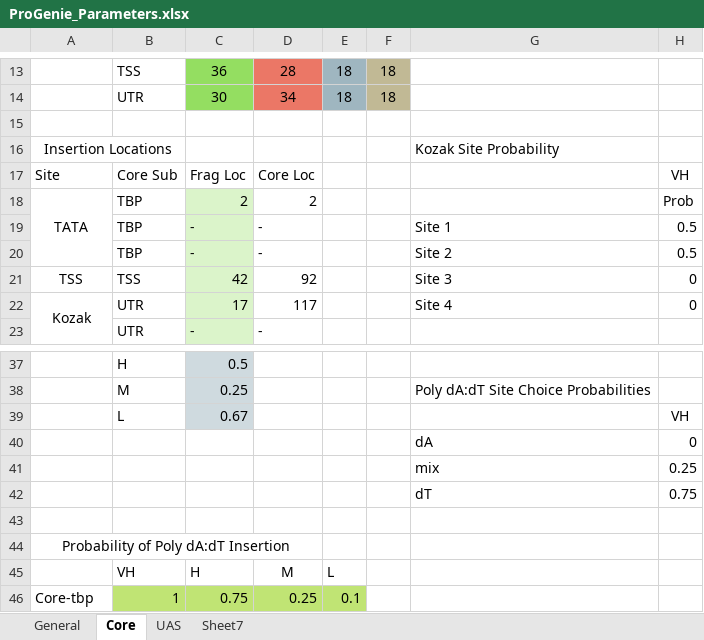
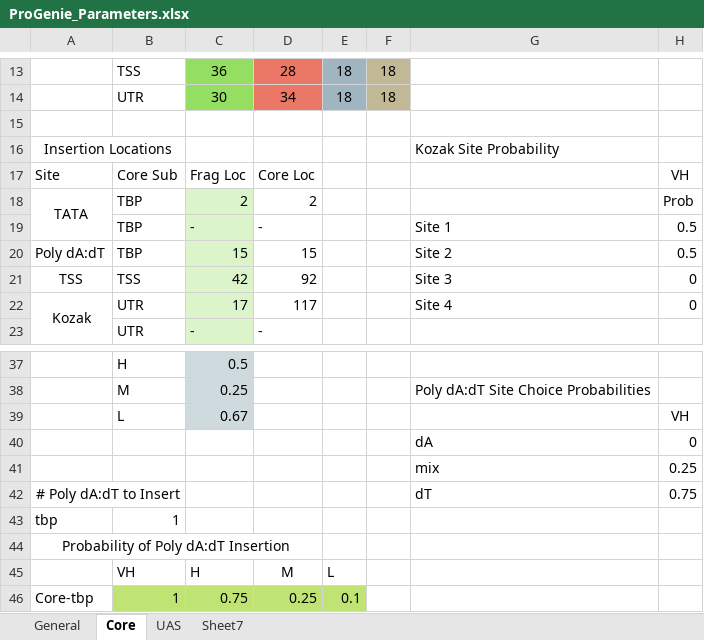
Before and after one commit to CIDARLAB/MIT-BroadFoundry, an Excel workbook: progenieX/ProGenie_Parameters.xlsx, sheet Core, drawn as a sheet; only a part is shown, gaps mark what is left out; values as stored, in another font and other column widths than the file's, no borders; removed rows and columns are numbered as before the commit, all else as after; rows hold the shown columns only; the diff names each change by its address in the sheet, - before the commit and + after, or states it on an @@ line.

```diff
--- a/progenieX/ProGenie_Parameters.xlsx (sheet Core)
+++ b/progenieX/ProGenie_Parameters.xlsx (sheet Core)
-A18:A20 merged
+A18:A19 merged
-A20: (empty)
+A20: Poly dA:dT
-C20: -
+C20: 15
-D20: -
+D20: 15
-A42: (empty)
+A42: # Poly dA:dT to Insert
+A42:B42 merged
-row 43: (empty)
+row 43: tbp | 1
```
Also changed, not shown: sheet General, 48 other files.
